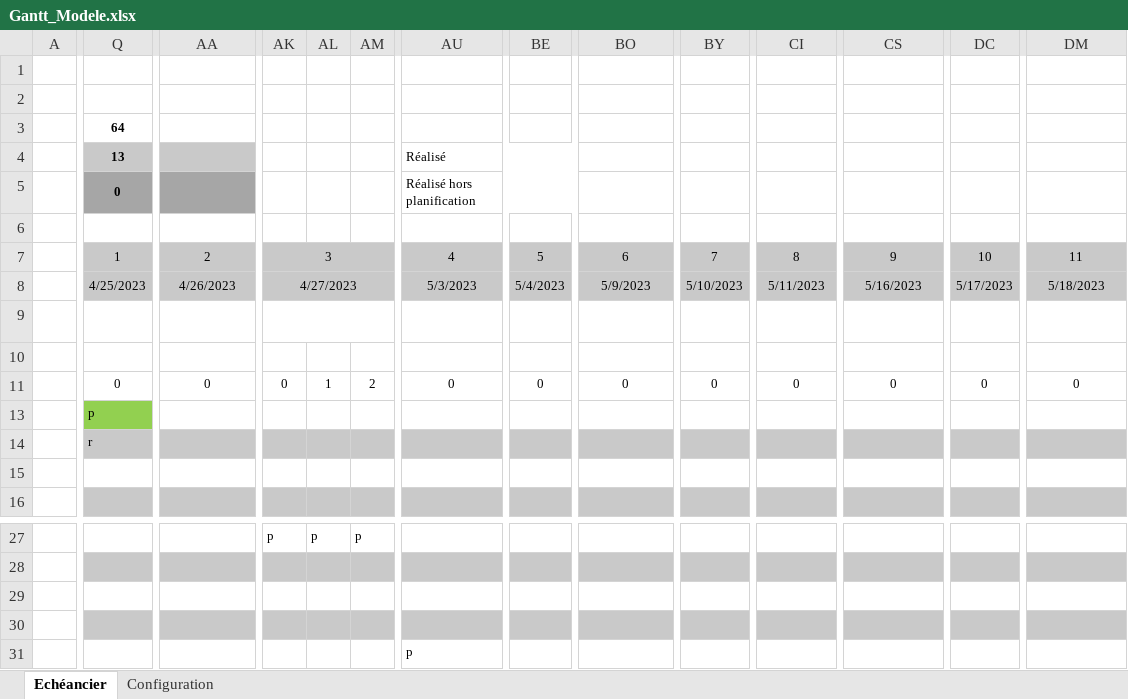
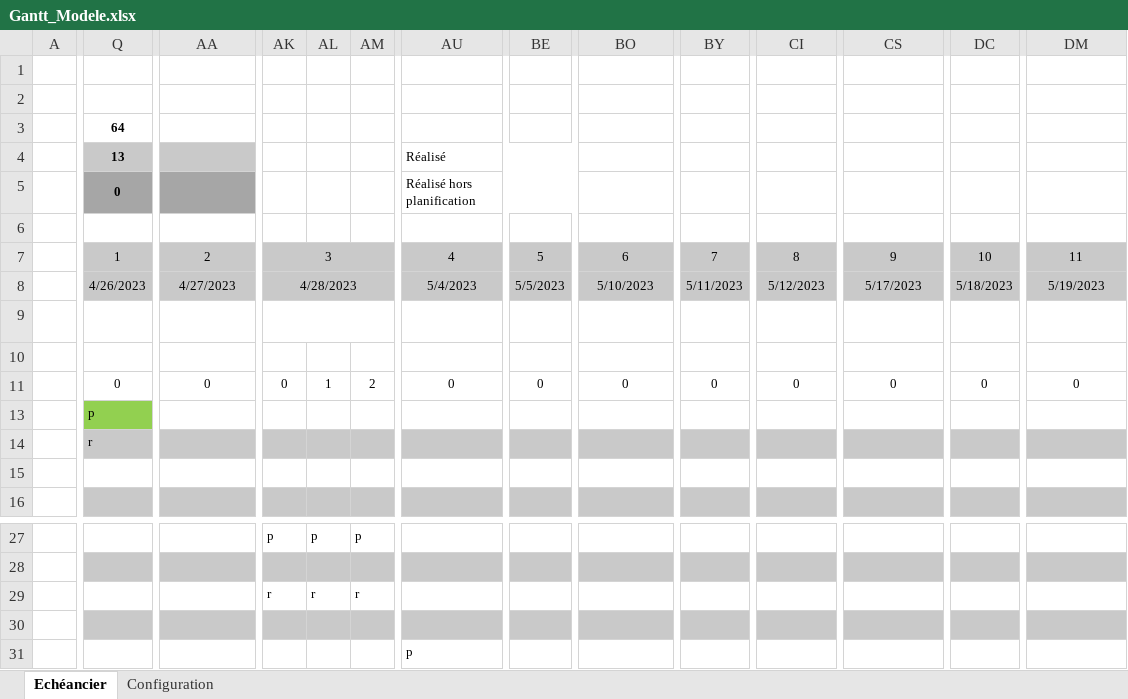
Before and after one commit to stany24/Imepro, an Excel workbook: Planification/Gantt_Modele.xlsx, sheet Echéancier, drawn as a sheet; only a part is shown, gaps mark what is left out; values as stored, in another font and other column widths than the file's, no borders; conditional formats not drawn; the diff covers the shown part only; the diff names each change by its address in the sheet, - before the commit and + after, or states it on an @@ line.

```diff
--- a/Planification/Gantt_Modele.xlsx (sheet Echéancier)
+++ b/Planification/Gantt_Modele.xlsx (sheet Echéancier)
-Q8 (13): 4/25/2023
+Q8 (13): 4/26/2023
-AA8: 4/26/2023
+AA8: 4/27/2023
-AK8: 4/27/2023
+AK8: 4/28/2023
-AU8 (Réalisé): 5/3/2023
+AU8 (Réalisé): 5/4/2023
-BE8: 5/4/2023
+BE8: 5/5/2023
-BO8: 5/9/2023
+BO8: 5/10/2023
-BY8: 5/10/2023
+BY8: 5/11/2023
-CI8: 5/11/2023
+CI8: 5/12/2023
-CS8: 5/16/2023
+CS8: 5/17/2023
-DC8: 5/17/2023
+DC8: 5/18/2023
-DM8: 5/18/2023
+DM8: 5/19/2023
-AK29: (empty)
+AK29: r
-AL29: (empty)
+AL29: r
-AM29: (empty)
+AM29: r
```
Also changed, not shown: 1 edited cell elsewhere in this sheet, sheet Configuration, formulas that keep their value, 4 other files.
